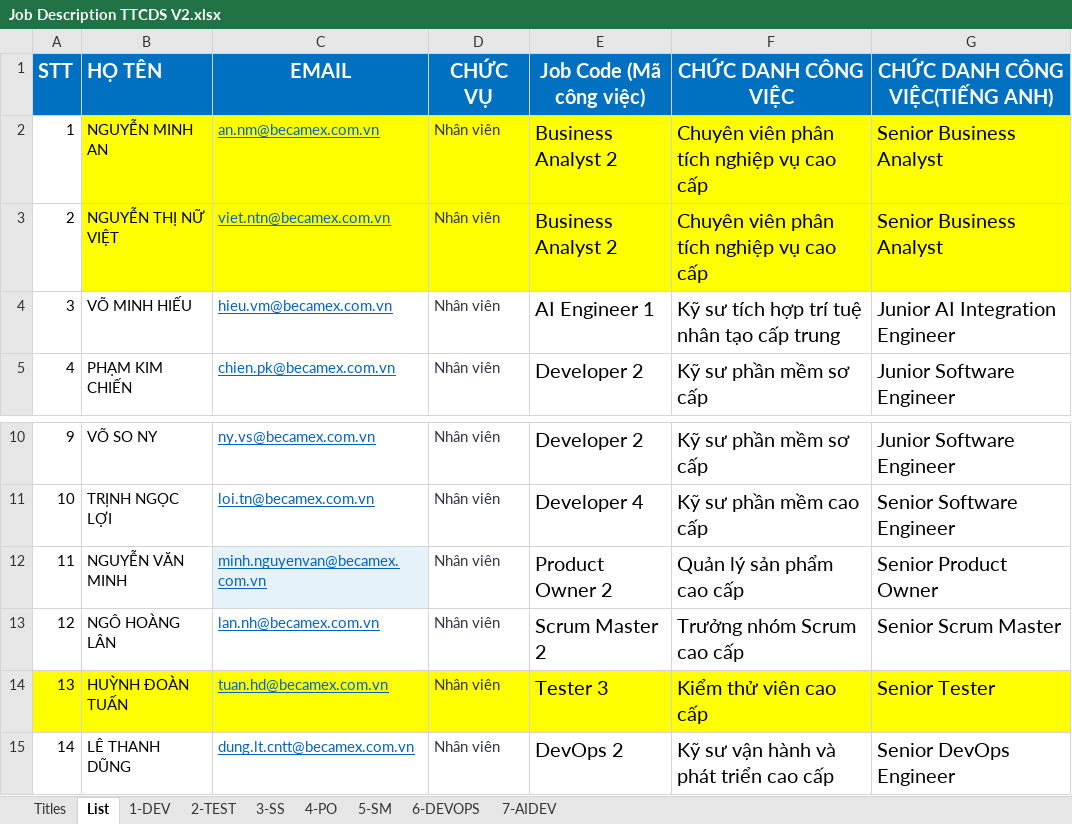
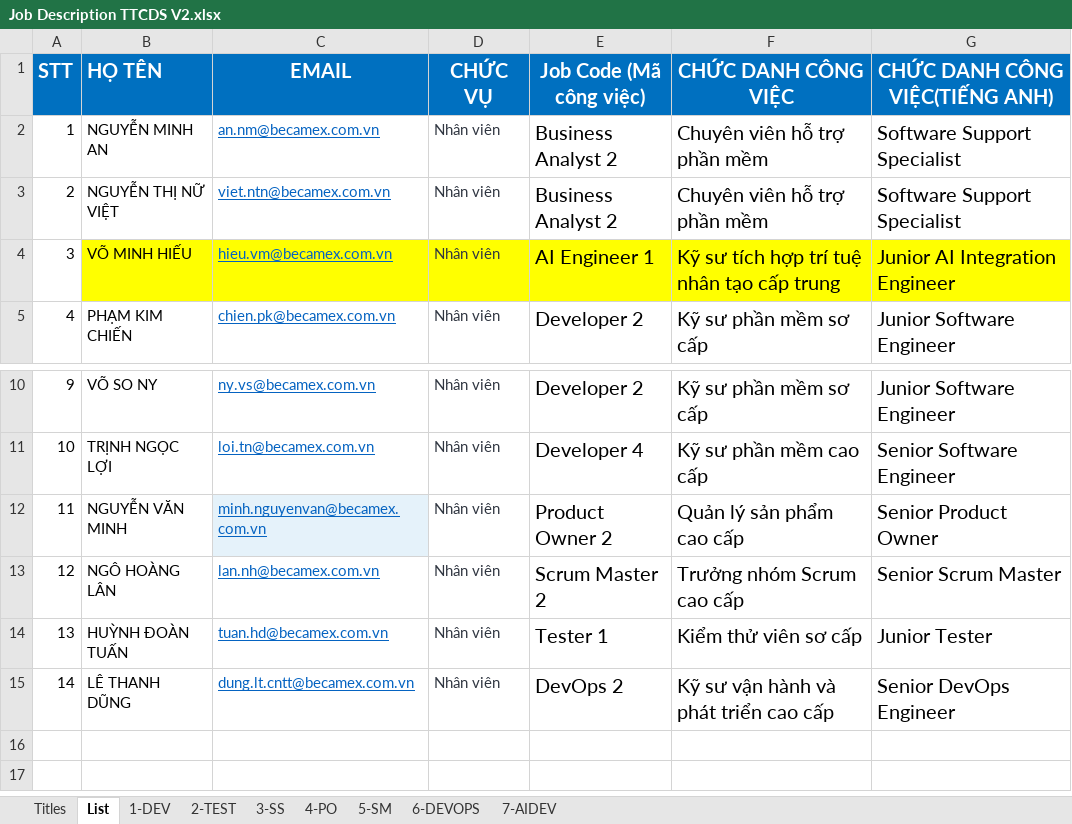
Before and after one commit to ngohoanglan/HoSoDoanhNghiep, an Excel workbook: Job Description TTCDS V2.xlsx, sheet List, drawn as a sheet; only a part is shown, gaps mark what is left out; values as stored, in another font and other column widths than the file's, no borders; the diff names each change by its address in the sheet, - before the commit and + after, or states it on an @@ line.

```diff
--- a/Job Description TTCDS V2.xlsx (sheet List)
+++ b/Job Description TTCDS V2.xlsx (sheet List)
-B2:G3 fill: #FFFF00
+B2:G3 fill: none
-F2:F3 (CHỨC DANH CÔNG VIỆC): Chuyên viên phân tích nghiệp vụ cao cấp
+F2:F3 (CHỨC DANH CÔNG VIỆC): Chuyên viên hỗ trợ phần mềm
-G2:G3 (CHỨC DANH CÔNG VIỆC(TIẾNG ANH)): Senior Business Analyst
+G2:G3 (CHỨC DANH CÔNG VIỆC(TIẾNG ANH)): Software Support Specialist
-B4:G4 fill: none
+B4:G4 fill: #FFFF00
-A14:G14 fill: #FFFF00
+A14:G14 fill: none
-E14 (Job Code (Mã công việc)): Tester 3
+E14 (Job Code (Mã công việc)): Tester 1
-F14 (CHỨC DANH CÔNG VIỆC): Kiểm thử viên cao cấp
+F14 (CHỨC DANH CÔNG VIỆC): Kiểm thử viên sơ cấp
-G14 (CHỨC DANH CÔNG VIỆC(TIẾNG ANH)): Senior Tester
+G14 (CHỨC DANH CÔNG VIỆC(TIẾNG ANH)): Junior Tester
```
Also changed, not shown: sheet 3-SS, sheet 2-TEST, sheet 4-PO, sheet 1-DEV, 5 other files.
